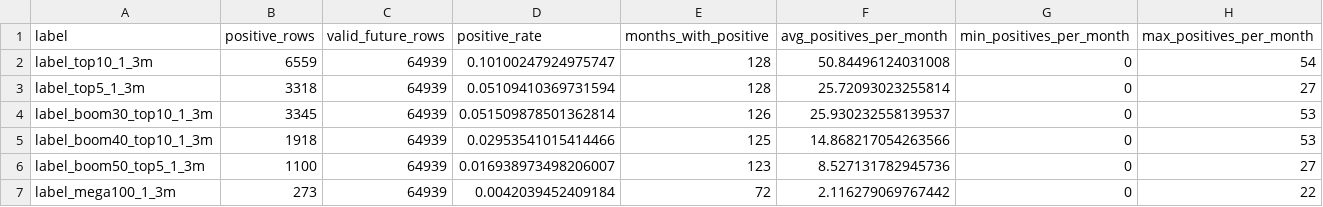
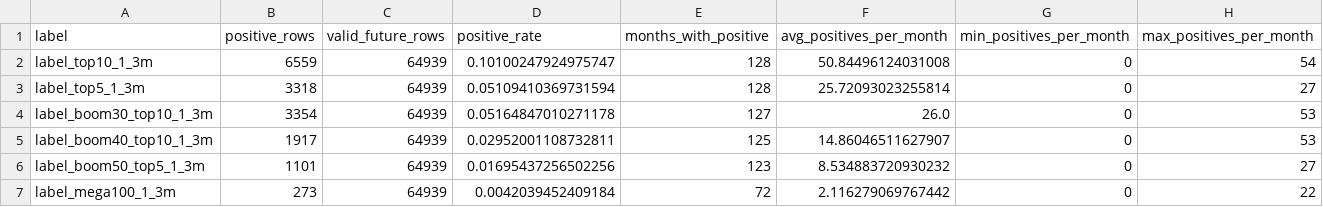
Before and after one commit to James1424/panel_label_construct, a CSV file: outputs/label_summary.csv, drawn as a sheet.

```diff
--- a/outputs/label_summary.csv
+++ b/outputs/label_summary.csv
@@ -3,5 +3,5 @@ label_top10_1_3m,6559,64939,0.10100247924975747,128,50.84496124031008,0,54
 label_top5_1_3m,3318,64939,0.05109410369731594,128,25.72093023255814,0,27
-label_boom30_top10_1_3m,3345,64939,0.051509878501362814,126,25.930232558139537,0,53
-label_boom40_top10_1_3m,1918,64939,0.02953541015414466,125,14.868217054263566,0,53
-label_boom50_top5_1_3m,1100,64939,0.016938973498206007,123,8.527131782945736,0,27
+label_boom30_top10_1_3m,3354,64939,0.05164847010271178,127,26.0,0,53
+label_boom40_top10_1_3m,1917,64939,0.02952001108732811,125,14.86046511627907,0,53
+label_boom50_top5_1_3m,1101,64939,0.01695437256502256,123,8.534883720930232,0,27
 label_mega100_1_3m,273,64939,0.0042039452409184,72,2.116279069767442,0,22
```
Also changed, not shown: outputs/label_distribution_by_month.csv, outputs/latest_panel_sample.csv, 2 other files.
